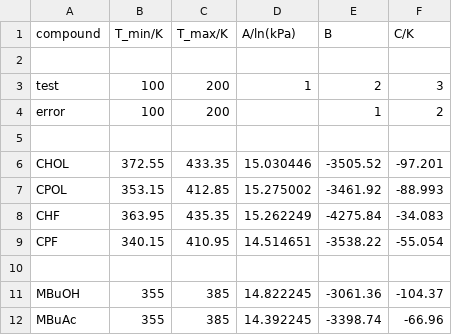
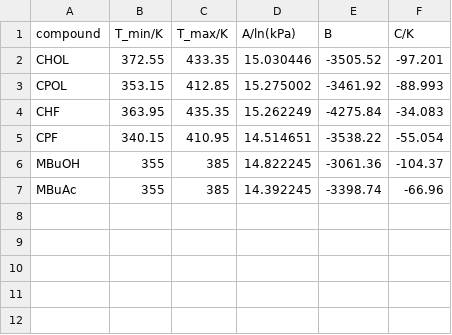
Before and after one commit to Lemonexe/VLizard, a TSV file: appPy/data/ps/Antoine.tsv, drawn as a sheet.

Commit message:
CRUD for vapor data (#29)
* GET all compounds with their models

* POST vapor analysis

* PUT vapor model

* DELETE vapor model

* disable json persist

* cleanup in Vapor, estimate T_boil

* use Test model for compound spec

* mkdir api/helpers

```diff
--- a/appPy/data/ps/Antoine.tsv
+++ b/appPy/data/ps/Antoine.tsv
@@ -1,6 +1,2 @@
 compound	T_min/K	T_max/K	A/ln(kPa)	B	C/K
-
-test	100	200	1	2	3
-error	100	200		1	2
-
 CHOL	372.55	433.35	15.030446	-3505.52	-97.201
@@ -9,3 +5,2 @@ CHF	363.95	435.35	15.262249	-4275.84	-34.083
 CPF	340.15	410.95	14.514651	-3538.22	-55.054
-
 MBuOH	355	385	14.822245	-3061.36	-104.37
```
Also changed, not shown: appPy/data/ps/Wagner.tsv, 14 other files.
